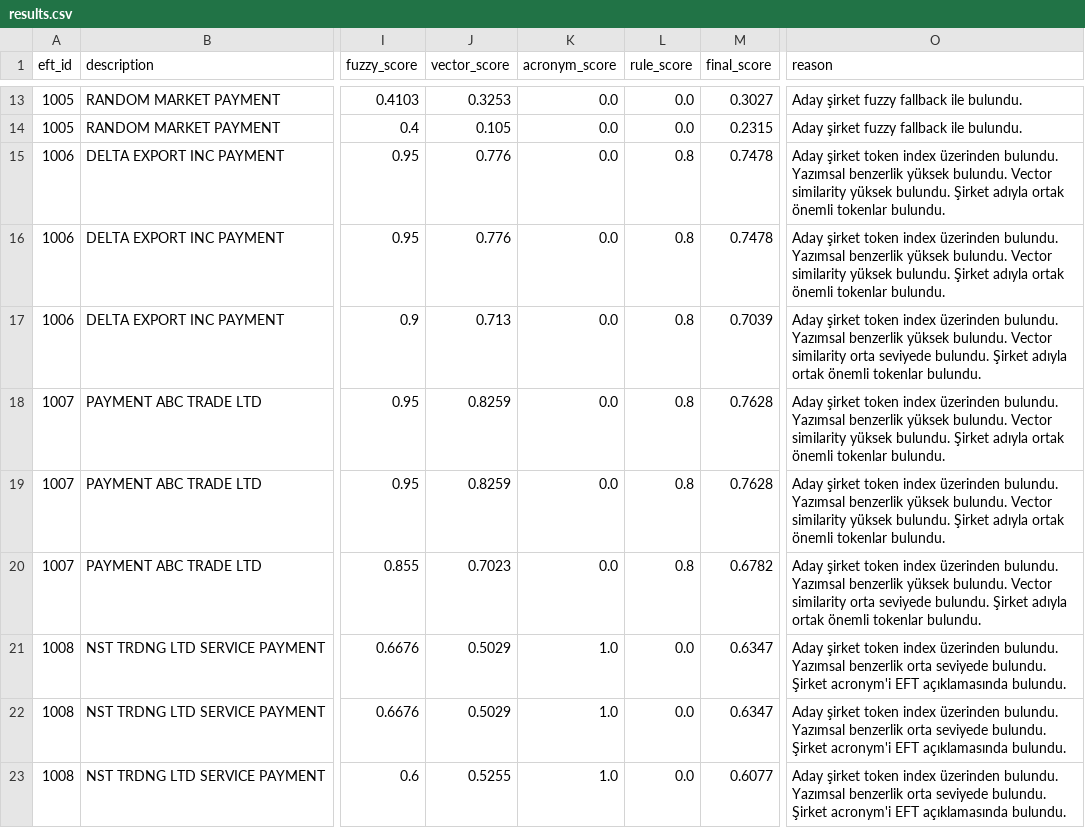
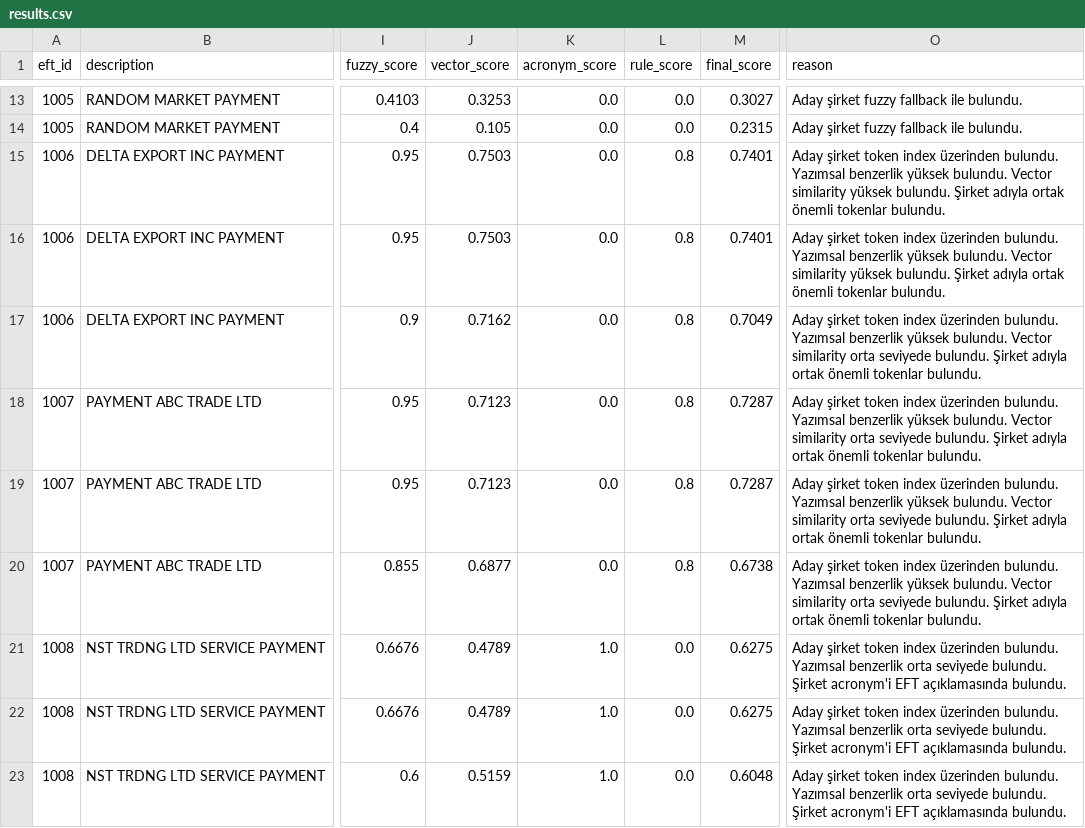
Before and after one commit to EfeCicekdagi/aml-entity-matching, a CSV file: outputs/results.csv, drawn as a sheet; only a part is shown, gaps mark what is left out; the diff covers the shown part only; the diff names each change by its address in the sheet, - before the commit and + after, or states it on an @@ line.

```diff
--- a/outputs/results.csv
+++ b/outputs/results.csv
-J15:J16 (vector_score): 0.776
+J15:J16 (vector_score): 0.7503
-M15:M16 (final_score): 0.7478
+M15:M16 (final_score): 0.7401
-J17 (vector_score): 0.713
+J17 (vector_score): 0.7162
-M17 (final_score): 0.7039
+M17 (final_score): 0.7049
-J18:J19 (vector_score): 0.8259
+J18:J19 (vector_score): 0.7123
-M18:M19 (final_score): 0.7628
+M18:M19 (final_score): 0.7287
-O18:O19 (reason): …Vector similarity yüksek bulundu. Şirket…
+O18:O19 (reason): …Vector similarity orta seviyede bulundu. Şirket…
-J20 (vector_score): 0.7023
+J20 (vector_score): 0.6877
-M20 (final_score): 0.6782
+M20 (final_score): 0.6738
-J21:J22 (vector_score): 0.5029
+J21:J22 (vector_score): 0.4789
-M21:M22 (final_score): 0.6347
+M21:M22 (final_score): 0.6275
-J23 (vector_score): 0.5255
+J23 (vector_score): 0.5159
-M23 (final_score): 0.6077
+M23 (final_score): 0.6048
```
Also changed, not shown: 36 edited cells elsewhere in this file, outputs/best_matches.csv, outputs/suspicious_efts.csv, 2 other files.
